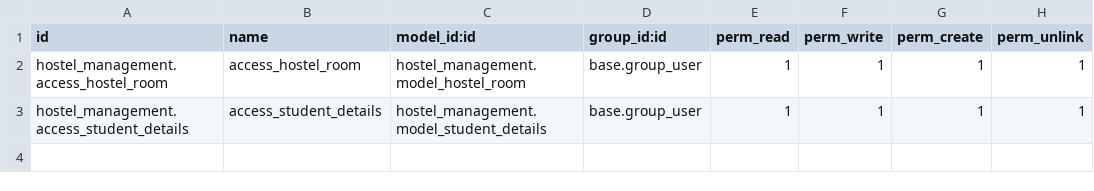
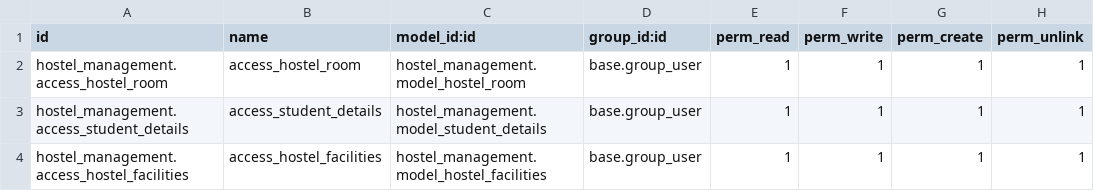
Before and after one commit to fastfarrr/cybro, a CSV file: security/ir.model.access.csv, drawn as a sheet; the diff names each change by its address in the sheet, - before the commit and + after, or states it on an @@ line.

Commit message:
[UPDATE] hostel management 2.0

```diff
--- a/security/ir.model.access.csv
+++ b/security/ir.model.access.csv
+row 4: hostel_management.access_hostel_facilities | access_hostel_facilities | hostel_management.model_hostel_facilities | base.group_user | 1 | 1 | 1 | 1
```
Also changed, not shown: 11 other files.
